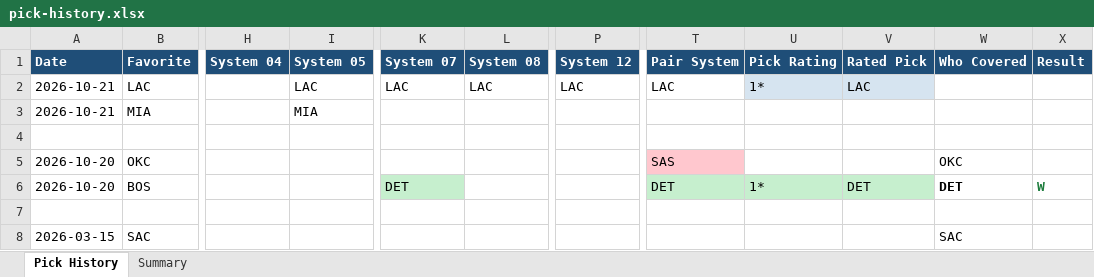
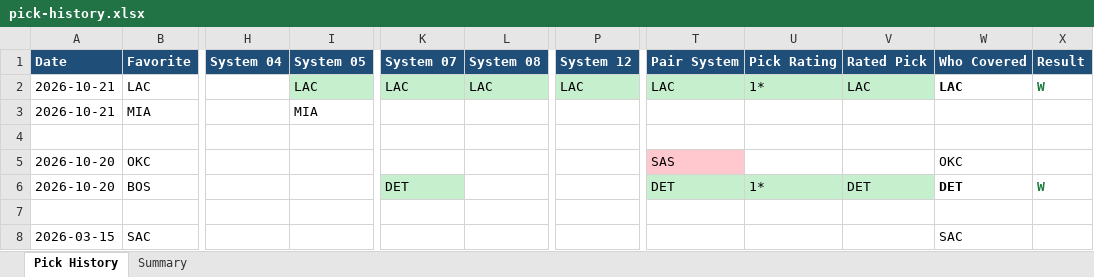
Before and after one commit to nbacomputerman-JimM/NBAModel, an Excel workbook: pick-history.xlsx, sheet Pick History, drawn as a sheet; only a part is shown, gaps mark what is left out; values as stored, in another font and other column widths than the file's, no borders; the diff names each change by its address in the sheet, - before the commit and + after, or states it on an @@ line.

Commit message:
Update picks page 2026-10-22 08:23

```diff
--- a/pick-history.xlsx (sheet Pick History)
+++ b/pick-history.xlsx (sheet Pick History)
-I2 fill: none
+I2 fill: #C6EFCE
-K2:L2 fill: none
+K2:L2 fill: #C6EFCE
-P2 fill: none
+P2 fill: #C6EFCE
-T2 fill: none
+T2 fill: #C6EFCE
-U2:V2 fill: #D6E4F0
+U2:V2 fill: #C6EFCE
-W2 (Who Covered): (empty)
+W2 (Who Covered): LAC
-X2 (Result): (empty)
+X2 (Result): W
```
Also changed, not shown: sheet Summary, 1 other file.
